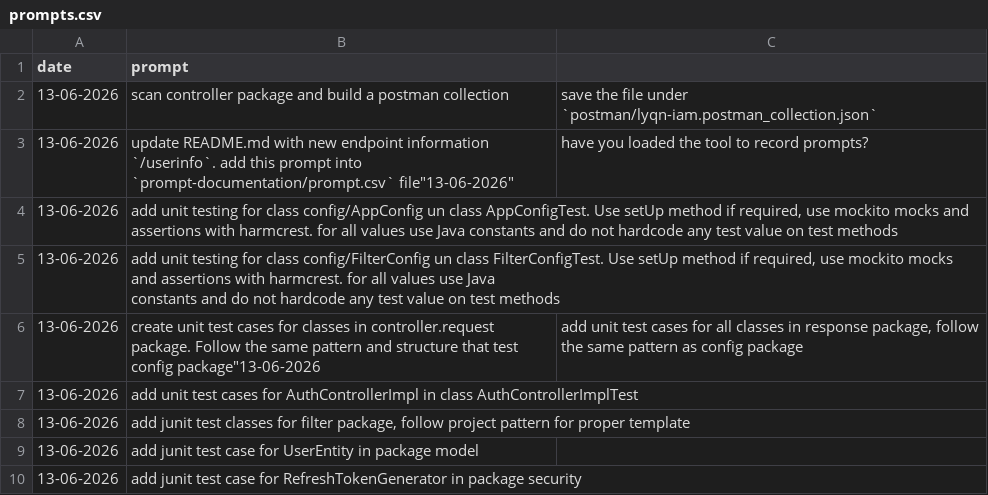
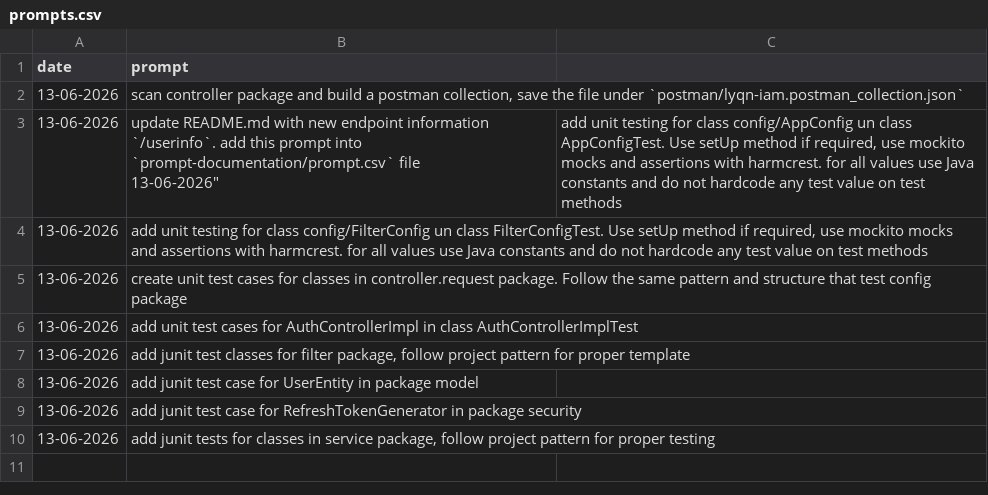
Before and after one commit to MatLock/UdeSA-lynq, a CSV file: lynq-iam/prompt-documentation/prompts.csv, drawn as a sheet.

```diff
--- a/lynq-iam/prompt-documentation/prompts.csv
+++ b/lynq-iam/prompt-documentation/prompts.csv
@@ -1,8 +1,7 @@
 date,prompt
-"13-06-2026",scan controller package and build a postman collection, save the file under `postman/lyqn-iam.postman_collection.json`
-"13-06-2026",update README.md with new endpoint information `/userinfo`. add this prompt into `prompt-documentation/prompt.csv` file"13-06-2026","have you loaded the tool to record prompts?"
-"13-06-2026","add unit testing for class config/AppConfig un class AppConfigTest. Use setUp method if required, use mockito mocks and assertions with harmcrest. for all values use Java constants and do not hardcode any test value on test methods"
-"13-06-2026","add unit testing for class config/FilterConfig un class FilterConfigTest. Use setUp method if required, use mockito mocks and assertions with harmcrest. for all values use Java
-  constants and do not hardcode any test value on test methods"
-"13-06-2026","create unit test cases for classes in controller.request package. Follow the same pattern and structure that test config package""13-06-2026","add unit test cases for all classes in response package, follow the same pattern as config package"
+"13-06-2026","scan controller package and build a postman collection, save the file under `postman/lyqn-iam.postman_collection.json`"
+"13-06-2026","update README.md with new endpoint information `/userinfo`. add this prompt into `prompt-documentation/prompt.csv` file
+"13-06-2026","add unit testing for class config/AppConfig un class AppConfigTest. Use setUp method if required, use mockito mocks and assertions with harmcrest. for all values use Java constants and do not hardcode any test value on test methods"
+"13-06-2026","add unit testing for class config/FilterConfig un class FilterConfigTest. Use setUp method if required, use mockito mocks and assertions with harmcrest. for all values use Java constants and do not hardcode any test value on test methods"
+"13-06-2026","create unit test cases for classes in controller.request package. Follow the same pattern and structure that test config package"
 "13-06-2026","add unit test cases for AuthControllerImpl in class AuthControllerImplTest"
@@ -11 +10,2 @@ date,prompt
 "13-06-2026","add junit test case for RefreshTokenGenerator in package security"
+"13-06-2026","add junit tests for classes in service package, follow project pattern for proper testing"
```
Also changed, not shown: 27 other files.
